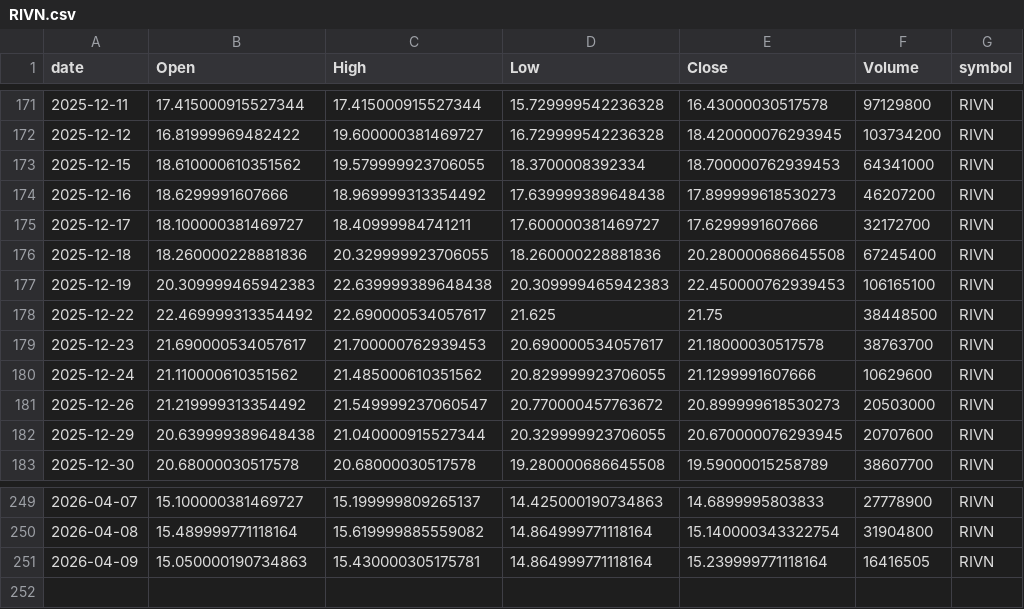
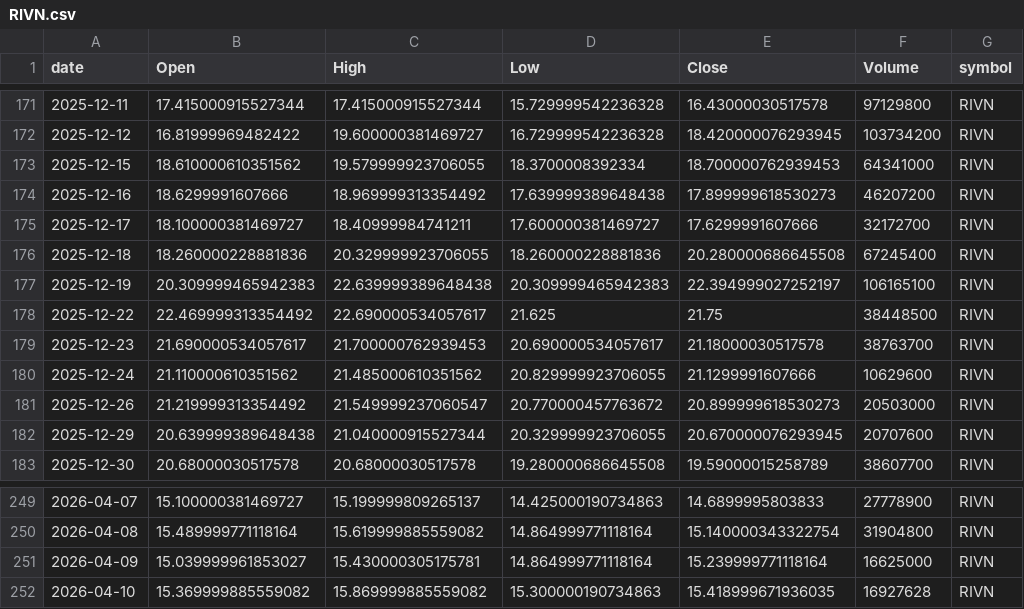
Before and after one commit to jauresfranck/pipeline_donnes-collectes_nettoye, a CSV file: data/RIVN.csv, drawn as a sheet; only a part is shown, gaps mark what is left out.

```diff
--- a/data/RIVN.csv
+++ b/data/RIVN.csv
@@ -176,3 +176,3 @@ date,Open,High,Low,Close,Volume,symbol
 2025-12-18,18.260000228881836,20.329999923706055,18.260000228881836,20.280000686645508,67245400,RIVN
-2025-12-19,20.309999465942383,22.639999389648438,20.309999465942383,22.450000762939453,106165100,RIVN
+2025-12-19,20.309999465942383,22.639999389648438,20.309999465942383,22.394999027252197,106165100,RIVN
 2025-12-22,22.469999313354492,22.690000534057617,21.625,21.75,38448500,RIVN
@@ -250,2 +250,3 @@ date,Open,High,Low,Close,Volume,symbol
 2026-04-08,15.489999771118164,15.619999885559082,14.864999771118164,15.140000343322754,31904800,RIVN
-2026-04-09,15.050000190734863,15.430000305175781,14.864999771118164,15.239999771118164,16416505,RIVN
+2026-04-09,15.039999961853027,15.430000305175781,14.864999771118164,15.239999771118164,16625000,RIVN
+2026-04-10,15.369999885559082,15.869999885559082,15.300000190734863,15.418999671936035,16927628,RIVN
```
Also changed, not shown: data/ALL_YFINANCE.csv, data/CRWD.csv, 23 other files.
